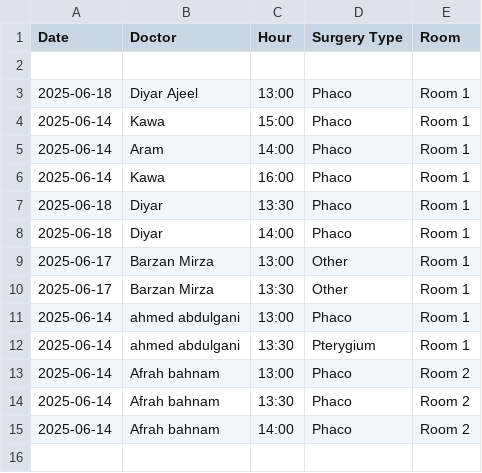
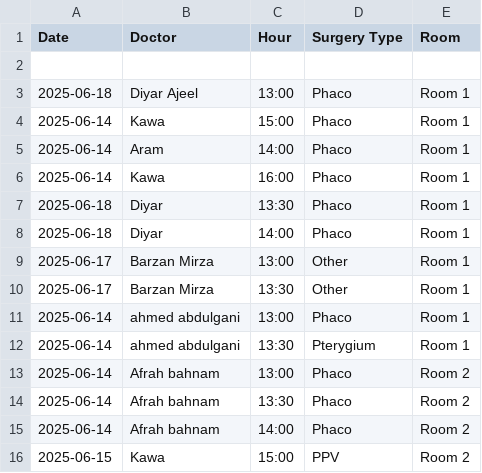
Before and after one commit to ParezDzay/Global, a CSV file: Operation Archive.csv, drawn as a sheet; the diff names each change by its address in the sheet, - before the commit and + after, or states it on an @@ line.

Commit message:
Update Operation Archive via app

```diff
--- a/Operation Archive.csv
+++ b/Operation Archive.csv
+row 16: 2025-06-15 | Kawa | 15:00 | PPV | Room 2
```
